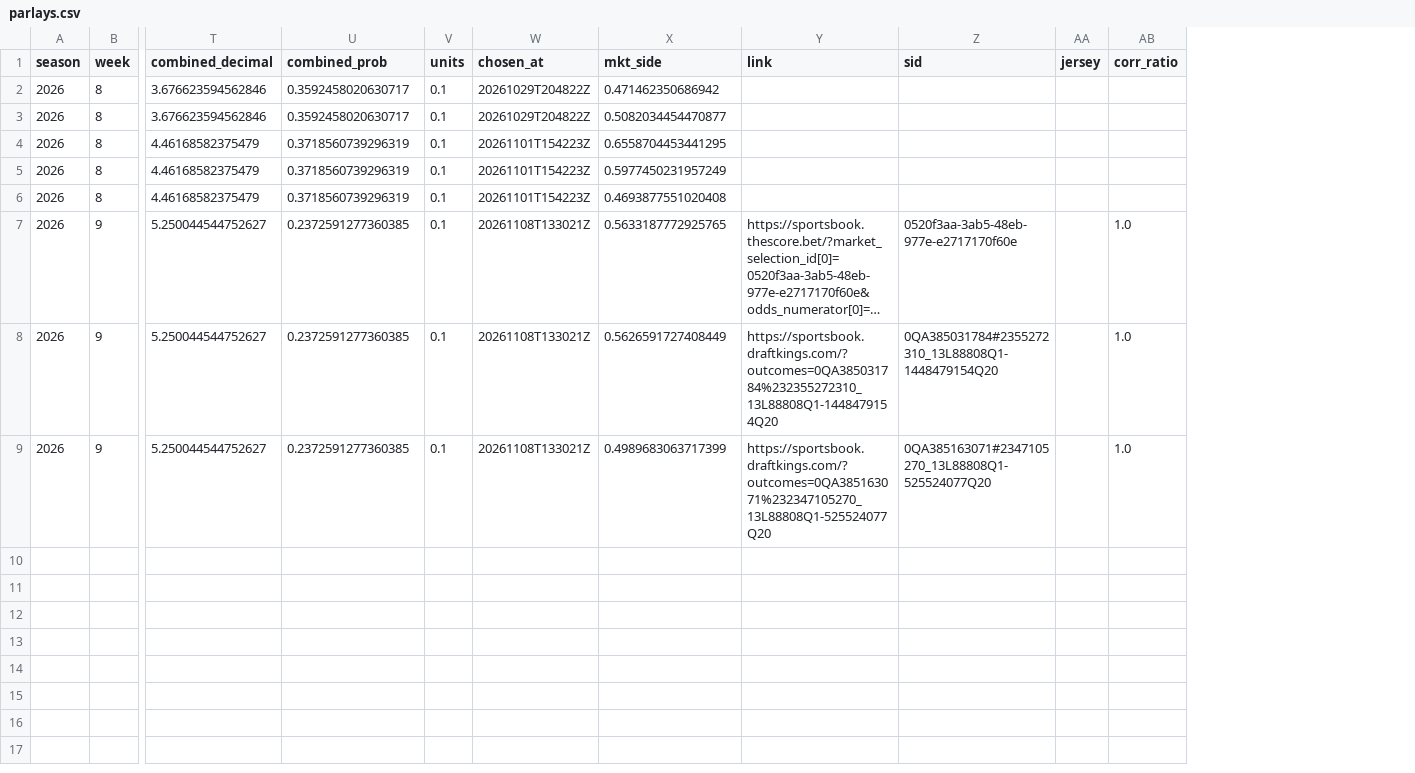
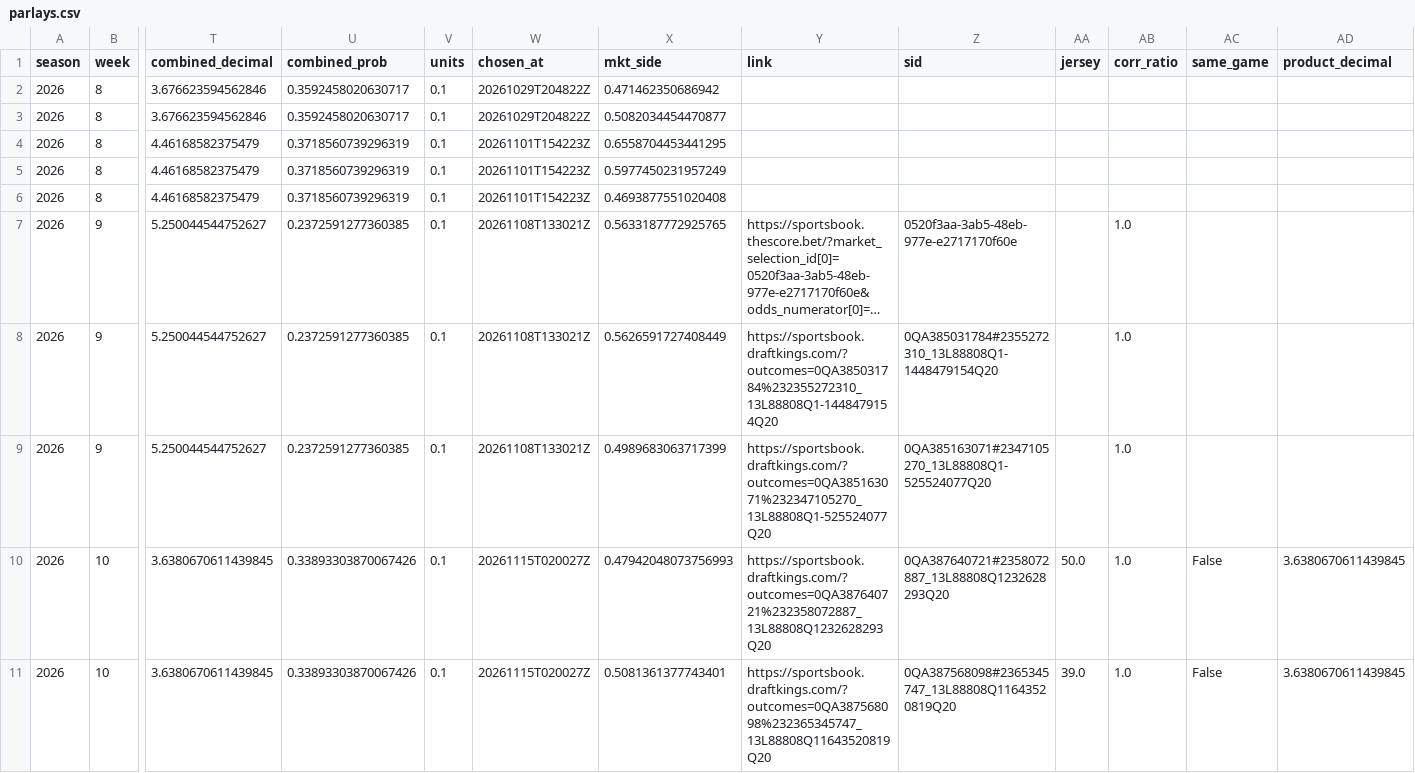
Before and after one commit to EvanDAmours/ArvellsStinkySlammerModel, a CSV file: data/parlays.csv, drawn as a sheet; only a part is shown, gaps mark what is left out; long unchanged cells end in …; rows hold the shown columns only; the diff names each change by its address in the sheet, - before the commit and + after, or states it on an @@ line.

```diff
--- a/data/parlays.csv
+++ b/data/parlays.csv
+column AC (same_game), empty
+column AD (product_decimal), empty
+row 10: 2026 | 10 | 3.6380670611439845 | 0.33893303870067426 | 0.1 | 20261115T020027Z | 0.47942048073756993 | https://sportsbook.draftkings.com/?outcomes=0QA387640721%232358072887_13L88808Q1232628293Q20 | 0QA387640721#2358072887_13L88808Q1232628293Q20 | 50.0 | 1.0 | False | 3.6380670611439845
+row 11: 2026 | 10 | 3.6380670611439845 | 0.33893303870067426 | 0.1 | 20261115T020027Z | 0.5081361377743401 | https://sportsbook.draftkings.com/?outcomes=0QA387568098%232365345747_13L88808Q11643520819Q20 | 0QA387568098#2365345747_13L88808Q11643520819Q20 | 39.0 | 1.0 | False | 3.6380670611439845
```
Also changed, not shown: data/sleepers.csv, 9 other files.
